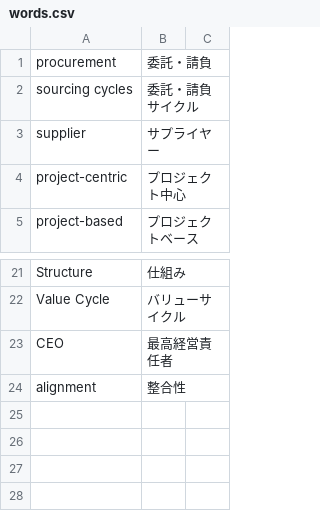
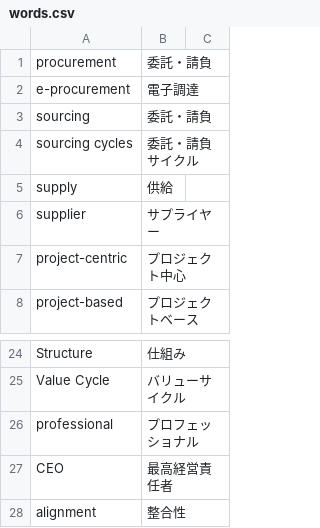
Before and after one commit to tomoharunagasawa/apom-LAP, a CSV file: words.csv, drawn as a sheet; only a part is shown, gaps mark what is left out; the diff names each change by its address in the sheet, - before the commit and + after, or states it on an @@ line.

```diff
--- a/words.csv
+++ b/words.csv
+row 2: e-procurement | 電子調達
+row 3: sourcing | 委託・請負
+row 5: supply | 供給
+row 26: professional | プロフェッショナル
```
Also changed, not shown: 1 other file.
